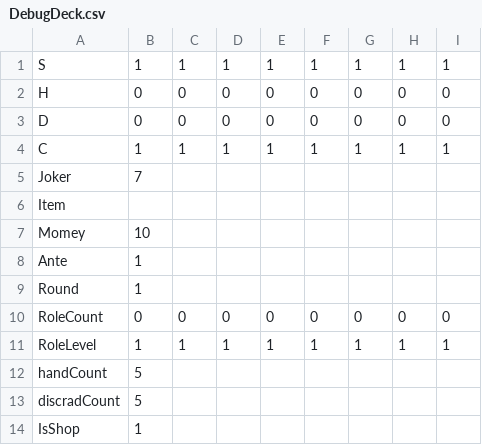
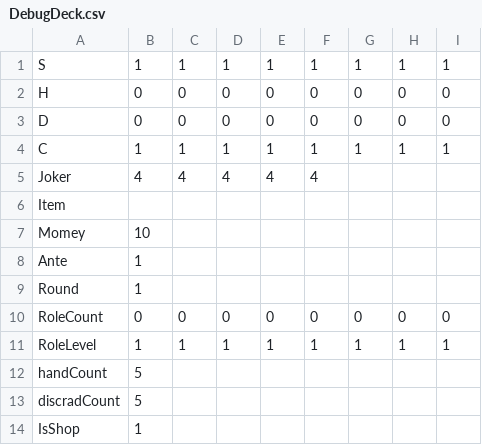
Before and after one commit to Salre000/rougehand, a CSV file: Roguehand/Assets/Resources/takumi/DeckBase/DebugDeck.csv, drawn as a sheet; only a part is shown; the diff names each change by its address in the sheet, - before the commit and + after, or states it on an @@ line.

```diff
--- a/Roguehand/Assets/Resources/takumi/DeckBase/DebugDeck.csv
+++ b/Roguehand/Assets/Resources/takumi/DeckBase/DebugDeck.csv
-B5: 7
+B5: 4
-C5: (empty)
+C5: 4
-D5: (empty)
+D5: 4
-E5: (empty)
+E5: 4
-F5: (empty)
+F5: 4
```
Also changed, not shown: 2 other files.
